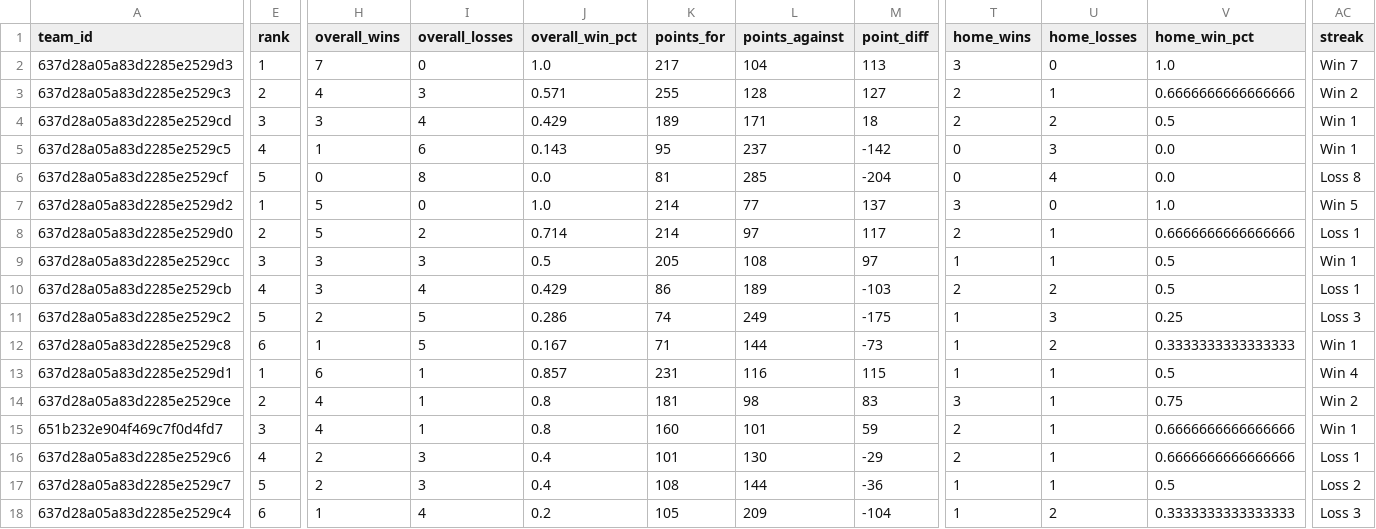
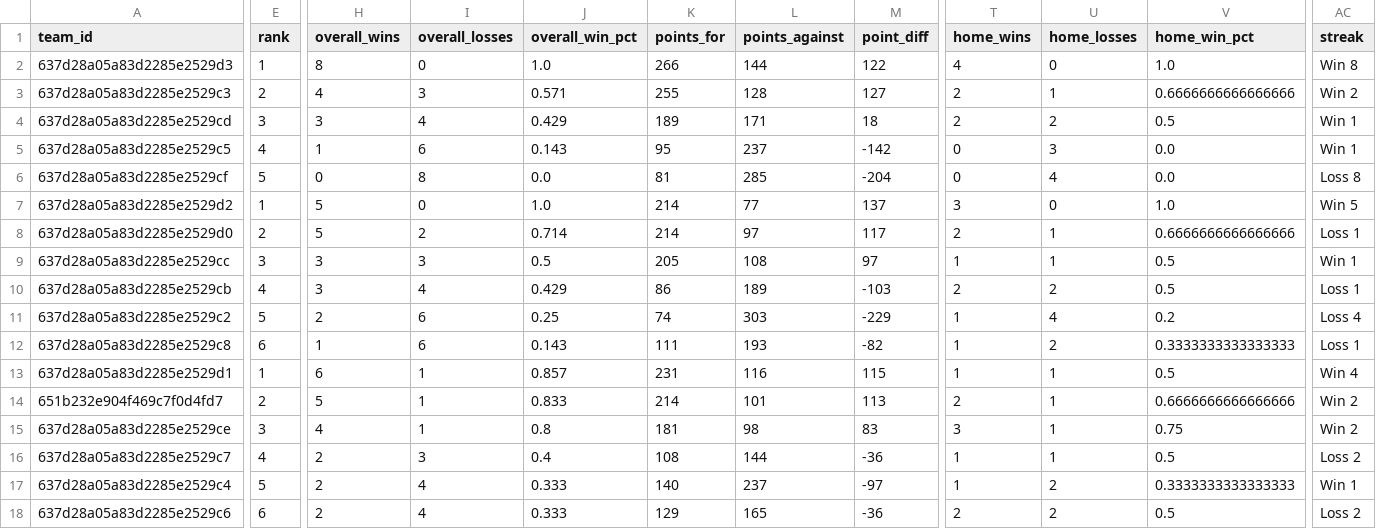
Before and after one commit to armstjc/european-league-of-football-data-repository, a CSV file: standings/2024_elf_standings.csv, drawn as a sheet; only a part is shown, gaps mark what is left out; removed rows and columns are numbered as before the commit, all else as after; rows hold the shown columns only; the diff covers the shown part only; the diff names each change by its address in the sheet, - before the commit and + after, or states it on an @@ line.

```diff
--- a/standings/2024_elf_standings.csv
+++ b/standings/2024_elf_standings.csv
-H2 (overall_wins): 7
+H2 (overall_wins): 8
-K2 (points_for): 217
+K2 (points_for): 266
-L2 (points_against): 104
+L2 (points_against): 144
-M2 (point_diff): 113
+M2 (point_diff): 122
-T2 (home_wins): 3
+T2 (home_wins): 4
-AC2 (streak): Win 7
+AC2 (streak): Win 8
-I11:I12 (overall_losses): 5
+I11:I12 (overall_losses): 6
-J11 (overall_win_pct): 0.286
+J11 (overall_win_pct): 0.25
-L11 (points_against): 249
+L11 (points_against): 303
-M11 (point_diff): -175
+M11 (point_diff): -229
-U11 (home_losses): 3
+U11 (home_losses): 4
-V11 (home_win_pct): 0.25
+V11 (home_win_pct): 0.2
-AC11 (streak): Loss 3
+AC11 (streak): Loss 4
-J12 (overall_win_pct): 0.167
+J12 (overall_win_pct): 0.143
-K12 (points_for): 71
+K12 (points_for): 111
-L12 (points_against): 144
+L12 (points_against): 193
-M12 (point_diff): -73
+M12 (point_diff): -82
-AC12 (streak): Win 1
+AC12 (streak): Loss 1
+row 14: 651b232e904f469c7f0d4fd7 | 2 | 5 | 1 | 0.833 | 214 | 101 | 113 | 2 | 1 | 0.6666666666666666 | Win 2
-E15 (rank): 2
+E15 (rank): 3
-row 15: 651b232e904f469c7f0d4fd7 | 3 | 4 | 1 | 0.8 | 160 | 101 | 59 | 2 | 1 | 0.6666666666666666 | Win 1
-row 16: 637d28a05a83d2285e2529c6 | 4 | 2 | 3 | 0.4 | 101 | 130 | -29 | 2 | 1 | 0.6666666666666666 | Loss 1
-E16 (rank): 5
+E16 (rank): 4
-E17 (rank): 6
+E17 (rank): 5
-H17 (overall_wins): 1
+H17 (overall_wins): 2
-J17 (overall_win_pct): 0.2
+J17 (overall_win_pct): 0.333
-K17 (points_for): 105
+K17 (points_for): 140
-L17 (points_against): 209
+L17 (points_against): 237
-M17 (point_diff): -104
+M17 (point_diff): -97
-AC17 (streak): Loss 3
+AC17 (streak): Win 1
+row 18: 637d28a05a83d2285e2529c6 | 6 | 2 | 4 | 0.333 | 129 | 165 | -36 | 2 | 2 | 0.5 | Loss 2
```
Also changed, not shown: 8 edited cells elsewhere in this file, schedule/2024_elf_schedule.csv, 12 other files.
